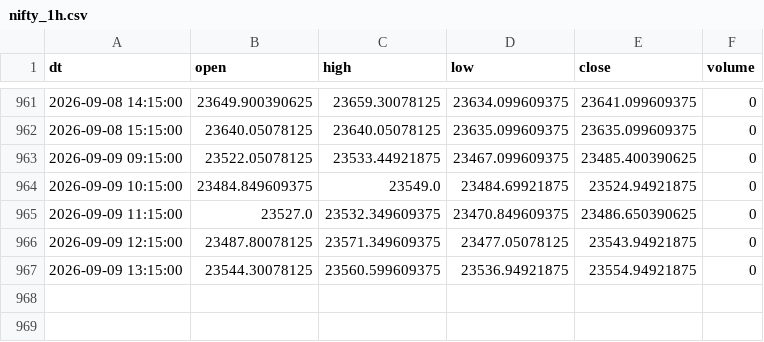
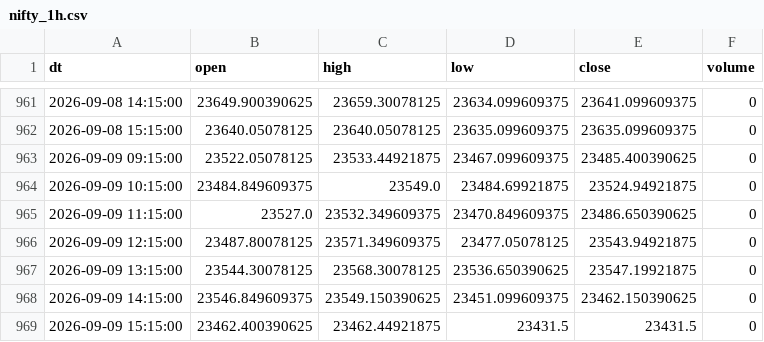
Before and after one commit to Aruj-Singh/nse-dashboard, a CSV file: data/nifty_1h.csv, drawn as a sheet; only a part is shown, gaps mark what is left out.

```diff
--- a/data/nifty_1h.csv
+++ b/data/nifty_1h.csv
@@ -966,2 +966,4 @@ dt,open,high,low,close,volume
 2026-09-09 12:15:00,23487.80078125,23571.349609375,23477.05078125,23543.94921875,0
-2026-09-09 13:15:00,23544.30078125,23560.599609375,23536.94921875,23554.94921875,0
+2026-09-09 13:15:00,23544.30078125,23568.30078125,23536.650390625,23547.19921875,0
+2026-09-09 14:15:00,23546.849609375,23549.150390625,23451.099609375,23462.150390625,0
+2026-09-09 15:15:00,23462.400390625,23462.44921875,23431.5,23431.5,0
```
Also changed, not shown: data/block_deals.csv, data/bulk_deals.csv, 12 other files.
